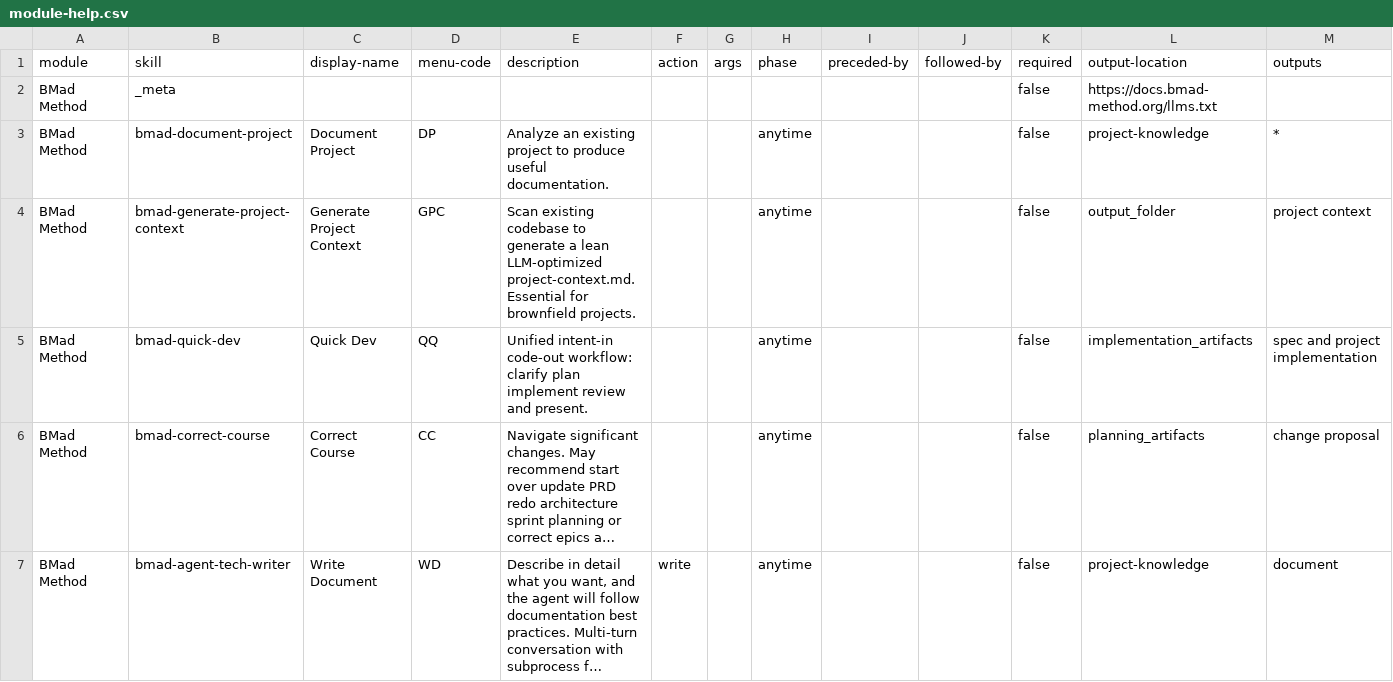
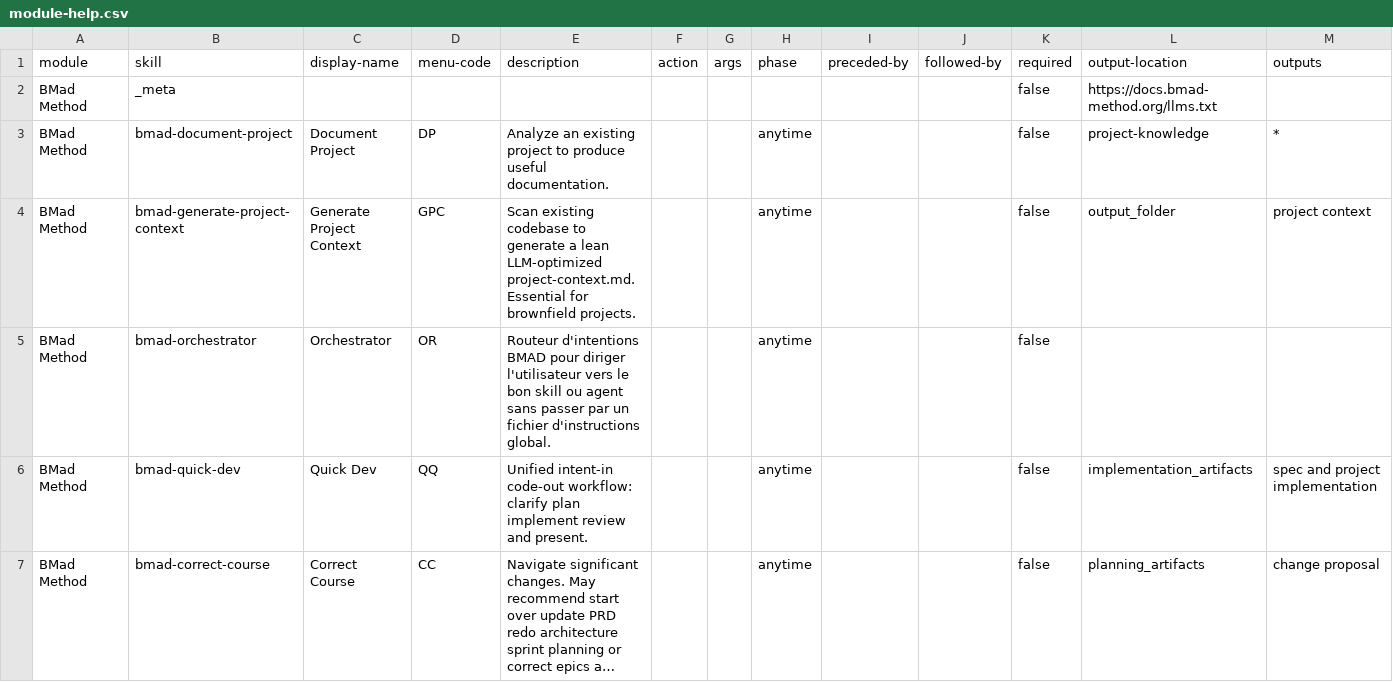
Before and after one commit to bmad-code-org/BMAD-METHOD, a CSV file: src/bmm-skills/module-help.csv, drawn as a sheet; only a part is shown; the shorter side is filled out with more unchanged rows; long unchanged cells end in ….

Commit message:
feat(orchestrator): add bmad-orchestrator skill and enhance routing capabilities

```diff
--- a/src/bmm-skills/module-help.csv
+++ b/src/bmm-skills/module-help.csv
@@ -4,2 +4,3 @@ BMad Method,bmad-document-project,Document Project,DP,Analyze an existing projec
 BMad Method,bmad-generate-project-context,Generate Project Context,GPC,Scan existing codebase to generate a lean LLM-optimized project-context.md. Essential for brownfield projects.,,,anytime,,,false,output_folder,project context
+BMad Method,bmad-orchestrator,Orchestrator,OR,Routeur d'intentions BMAD pour diriger l'utilisateur vers le bon skill ou agent sans passer par un fichier d'instructions global.,,,anytime,,,false,,
 BMad Method,bmad-quick-dev,Quick Dev,QQ,Unified intent-in code-out workflow: clarify plan implement review and present.,,,anytime,,,false,implementation_artifacts,spec and project implementation
```
Also changed, not shown: 6 other files.
